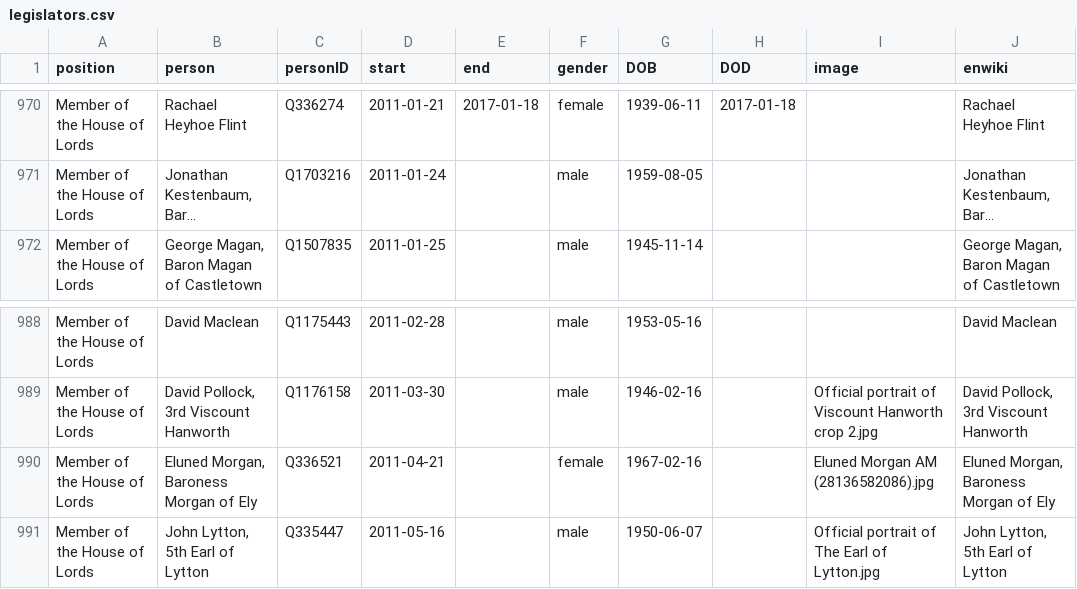
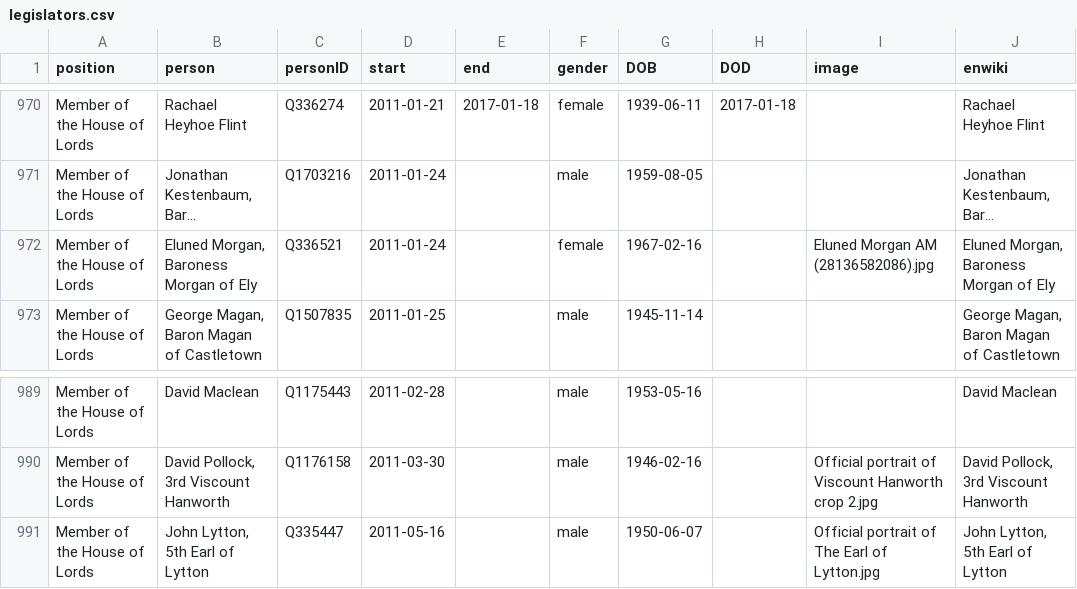
Before and after one commit to every-politician-scrapers/united-kingdom-cabinet, a CSV file: html/legislators.csv, drawn as a sheet; only a part is shown, gaps mark what is left out; long unchanged cells end in …; removed rows and columns are numbered as before the commit, all else as after; the diff names each change by its address in the sheet, - before the commit and + after, or states it on an @@ line.

Commit message:
PCB update

```diff
--- a/html/legislators.csv
+++ b/html/legislators.csv
+row 972: Member of the House of Lords | Eluned Morgan, Baroness Morgan of Ely | Q336521 | 2011-01-24 |  | female | 1967-02-16 |  | Eluned Morgan AM (28136582086).jpg | Eluned Morgan, Baroness Morgan of Ely
-row 990: Member of the House of Lords | Eluned Morgan, Baroness Morgan of Ely | Q336521 | 2011-04-21 |  | female | 1967-02-16 |  | Eluned Morgan AM (28136582086).jpg | Eluned Morgan, Baroness Morgan of Ely
```
